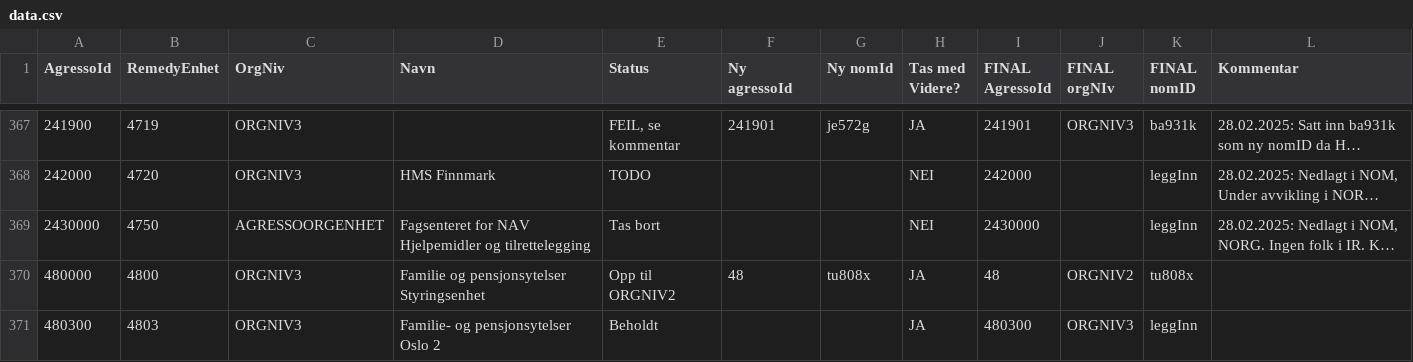
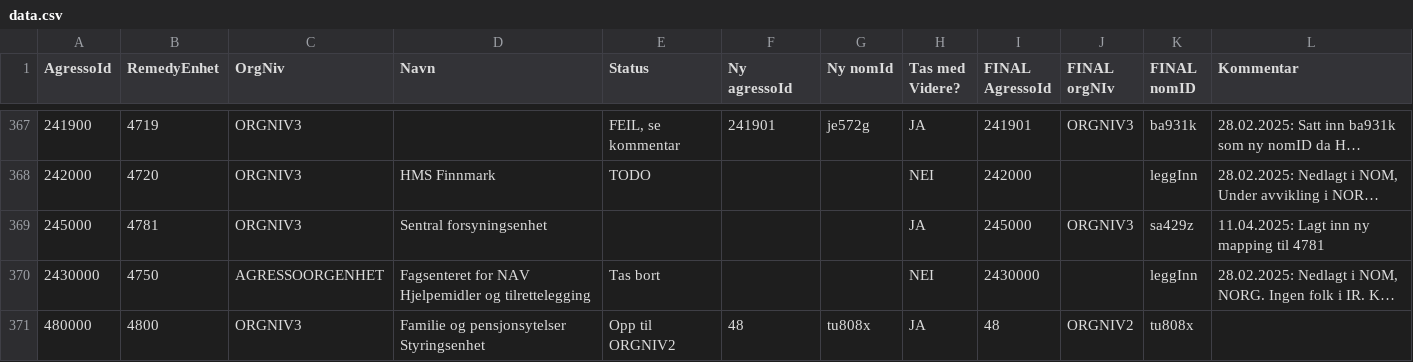
Before and after one commit to navikt/nom, a CSV file: apps/api/src/main/resources/remedy/data.csv, drawn as a sheet; only a part is shown, gaps mark what is left out; the shorter side is filled out with more unchanged rows; long unchanged cells end in …; the diff names each change by its address in the sheet, - before the commit and + after, or states it on an @@ line.

Commit message:
Lagt inn mapping til 4781 Sentral forsyningsenhet

```diff
--- a/apps/api/src/main/resources/remedy/data.csv
+++ b/apps/api/src/main/resources/remedy/data.csv
+row 369: 245000 | 4781 | ORGNIV3 | Sentral forsyningsenhet |  |  |  | JA | 245000 | ORGNIV3 | sa429z | 11.04.2025: Lagt inn ny mapping til 4781
```
